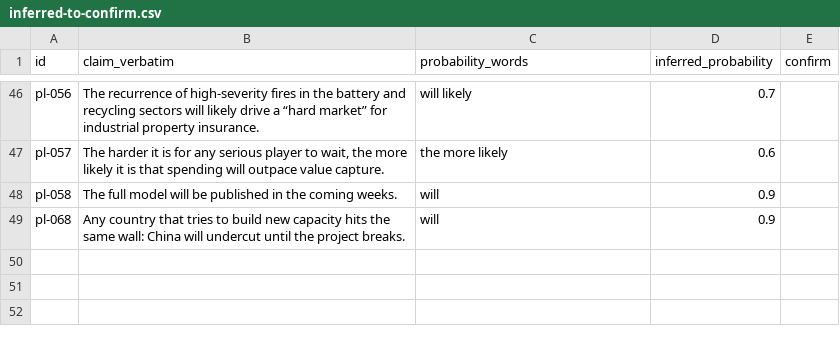
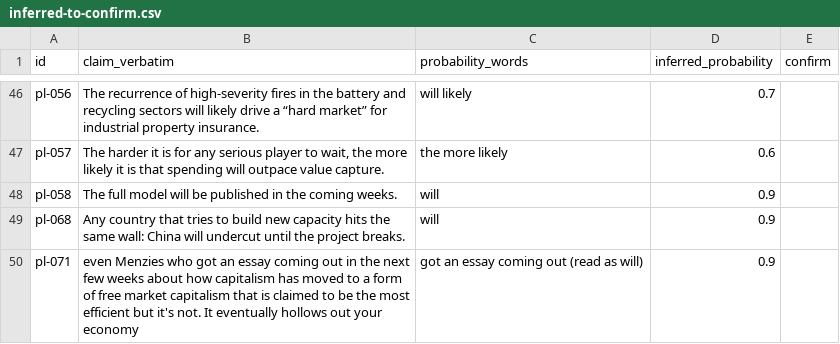
Before and after one commit to ctindale-oss/prediction-ledger, a CSV file: inferred-to-confirm.csv, drawn as a sheet; only a part is shown, gaps mark what is left out; the diff names each change by its address in the sheet, - before the commit and + after, or states it on an @@ line.

Commit message:
Daily intake 2026-10-11 (2/3): Bitcoin-confirmed proofs for batch 1 and 2, inferred queue, SCORING notes

```diff
--- a/inferred-to-confirm.csv
+++ b/inferred-to-confirm.csv
+row 50: pl-071 | even Menzies who got an essay coming out in the next few weeks about how capitalism has moved to a form of free market capitalism that is claimed to be the most efficient but it's not. It eventually hollows out your economy | got an essay coming out (read as will) | 0.9
```
Also changed, not shown: 3 other files.
